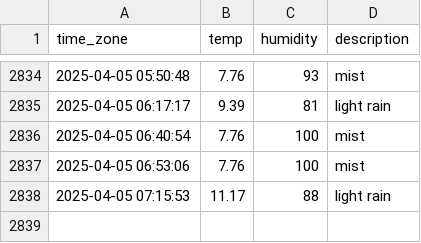
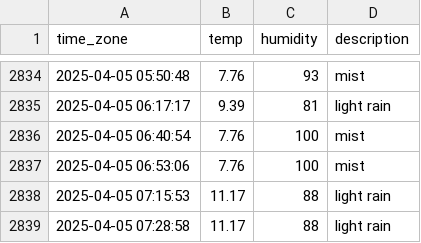
Before and after one commit to sunJungonly/seoul_weather, a CSV file: seoul_weather.csv, drawn as a sheet; only a part is shown, gaps mark what is left out.

```diff
--- a/seoul_weather.csv
+++ b/seoul_weather.csv
@@ -2838 +2838,2 @@ time_zone,temp,humidity,description
 2025-04-05 07:15:53,11.17,88,light rain
+2025-04-05 07:28:58,11.17,88,light rain
```
